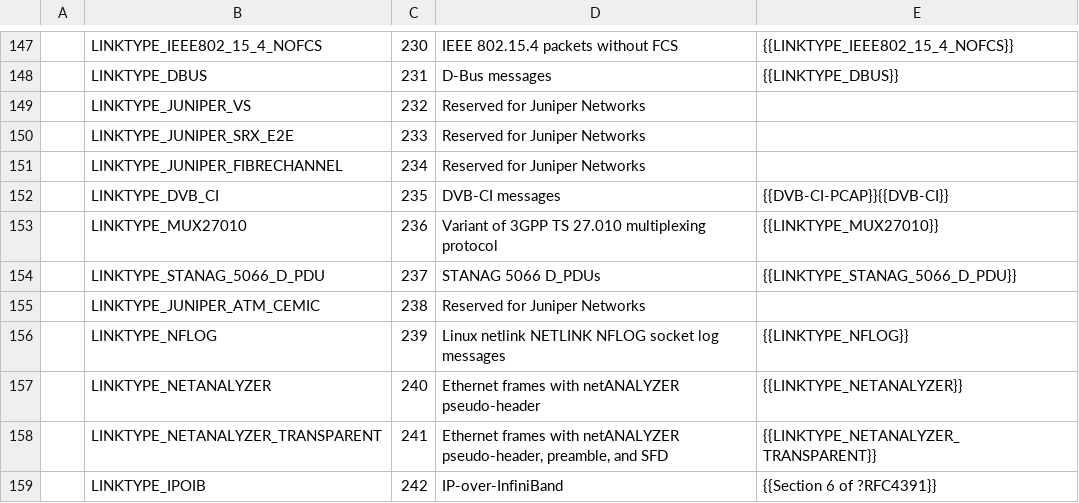
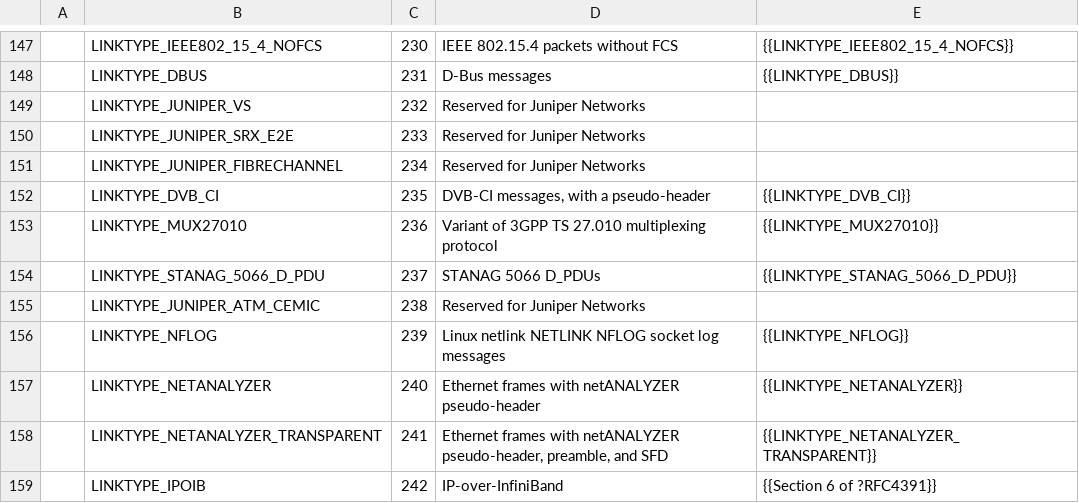
Before and after one commit to IETF-OPSAWG-WG/draft-ietf-opsawg-pcap, a CSV file: linktypes.csv, drawn as a sheet; only a part is shown, gaps mark what is left out.

Commit message:
linktypes: link to the tcpdump.org page for LINKTYPE_DVB_CI.

```diff
--- a/linktypes.csv
+++ b/linktypes.csv
@@ -151,3 +151,3 @@
 |LINKTYPE_JUNIPER_FIBRECHANNEL|234|Reserved for Juniper Networks|
-|LINKTYPE_DVB_CI|235|DVB-CI messages|{{DVB-CI-PCAP}}{{DVB-CI}}
+|LINKTYPE_DVB_CI|235|DVB-CI messages, with a pseudo-header|{{LINKTYPE_DVB_CI}}
 |LINKTYPE_MUX27010|236|Variant of 3GPP TS 27.010 multiplexing protocol|{{LINKTYPE_MUX27010}}
```
Also changed, not shown: 2 other files.
